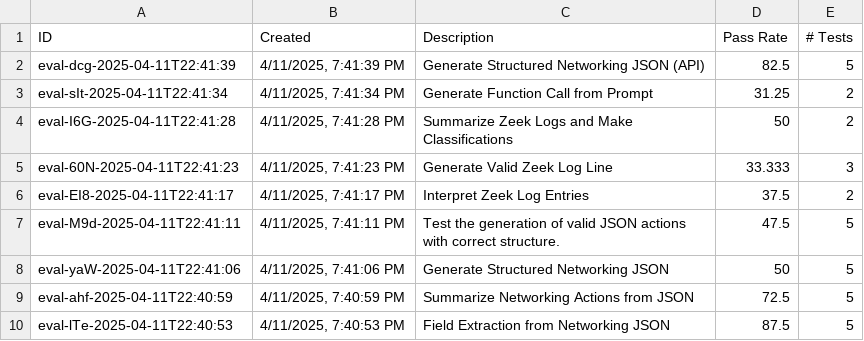
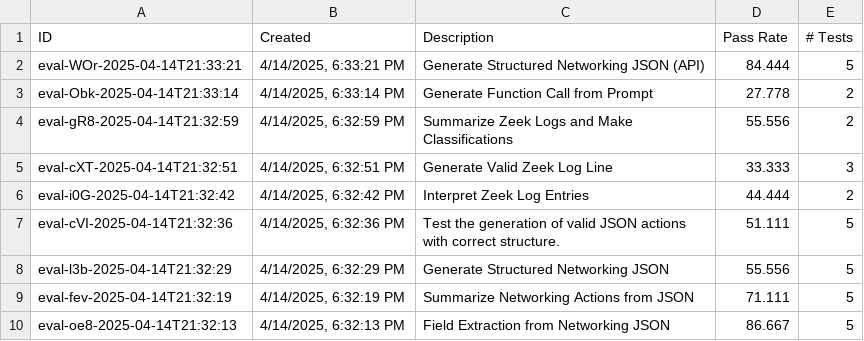
Before and after one commit to stratosphereips/Slips-tools, a CSV file: llm-unittest/results/evals_openai.csv, drawn as a sheet.

Commit message:
add results for gemma3:4b

```diff
--- a/llm-unittest/results/evals_openai.csv
+++ b/llm-unittest/results/evals_openai.csv
@@ -1,10 +1,10 @@
 ID,Created,Description,Pass Rate,# Tests
-eval-dcg-2025-04-11T22:41:39,"4/11/2025, 7:41:39 PM",Generate Structured Networking JSON (API),82.5,5
-eval-sIt-2025-04-11T22:41:34,"4/11/2025, 7:41:34 PM",Generate Function Call from Prompt,31.25,2
-eval-I6G-2025-04-11T22:41:28,"4/11/2025, 7:41:28 PM",Summarize Zeek Logs and Make Classifications,50,2
-eval-60N-2025-04-11T22:41:23,"4/11/2025, 7:41:23 PM",Generate Valid Zeek Log Line,33.333,3
-eval-EI8-2025-04-11T22:41:17,"4/11/2025, 7:41:17 PM",Interpret Zeek Log Entries,37.5,2
-eval-M9d-2025-04-11T22:41:11,"4/11/2025, 7:41:11 PM",Test the generation of valid JSON actions with correct structure.,47.5,5
-eval-yaW-2025-04-11T22:41:06,"4/11/2025, 7:41:06 PM",Generate Structured Networking JSON,50,5
-eval-ahf-2025-04-11T22:40:59,"4/11/2025, 7:40:59 PM",Summarize Networking Actions from JSON,72.5,5
-eval-lTe-2025-04-11T22:40:53,"4/11/2025, 7:40:53 PM",Field Extraction from Networking JSON,87.5,5
+eval-WOr-2025-04-14T21:33:21,"4/14/2025, 6:33:21 PM",Generate Structured Networking JSON (API),84.444,5
+eval-Obk-2025-04-14T21:33:14,"4/14/2025, 6:33:14 PM",Generate Function Call from Prompt,27.778,2
+eval-gR8-2025-04-14T21:32:59,"4/14/2025, 6:32:59 PM",Summarize Zeek Logs and Make Classifications,55.556,2
+eval-cXT-2025-04-14T21:32:51,"4/14/2025, 6:32:51 PM",Generate Valid Zeek Log Line,33.333,3
+eval-i0G-2025-04-14T21:32:42,"4/14/2025, 6:32:42 PM",Interpret Zeek Log Entries,44.444,2
+eval-cVI-2025-04-14T21:32:36,"4/14/2025, 6:32:36 PM",Test the generation of valid JSON actions with correct structure.,51.111,5
+eval-l3b-2025-04-14T21:32:29,"4/14/2025, 6:32:29 PM",Generate Structured Networking JSON,55.556,5
+eval-fev-2025-04-14T21:32:19,"4/14/2025, 6:32:19 PM",Summarize Networking Actions from JSON,71.111,5
+eval-oe8-2025-04-14T21:32:13,"4/14/2025, 6:32:13 PM",Field Extraction from Networking JSON,86.667,5
```
Also changed, not shown: 4 other files.
